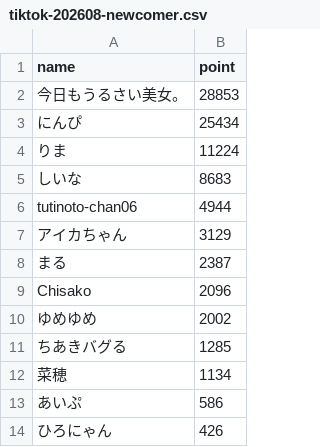
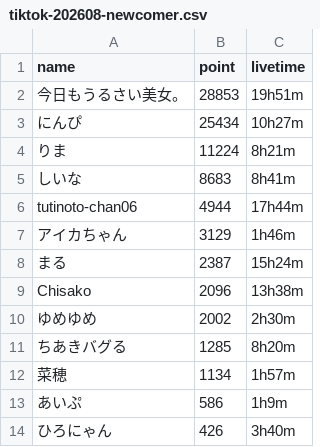
Before and after one commit to dcl-events/rankings, a CSV file: data/tiktok-202608-newcomer.csv, drawn as a sheet; the diff names each change by its address in the sheet, - before the commit and + after, or states it on an @@ line.

Commit message:
新人ランキング: 単位を🎁pointに変更＋当月配信時間を表示

```diff
--- a/data/tiktok-202608-newcomer.csv
+++ b/data/tiktok-202608-newcomer.csv
+column C (livetime), rows 2-14: 19h51m | 10h27m | 8h21m | 8h41m | 17h44m | 1h46m | 15h24m | 13h38m | 2h30m | 8h20m | 1h57m | 1h9m | 3h40m
```
Also changed, not shown: 9 other files.
